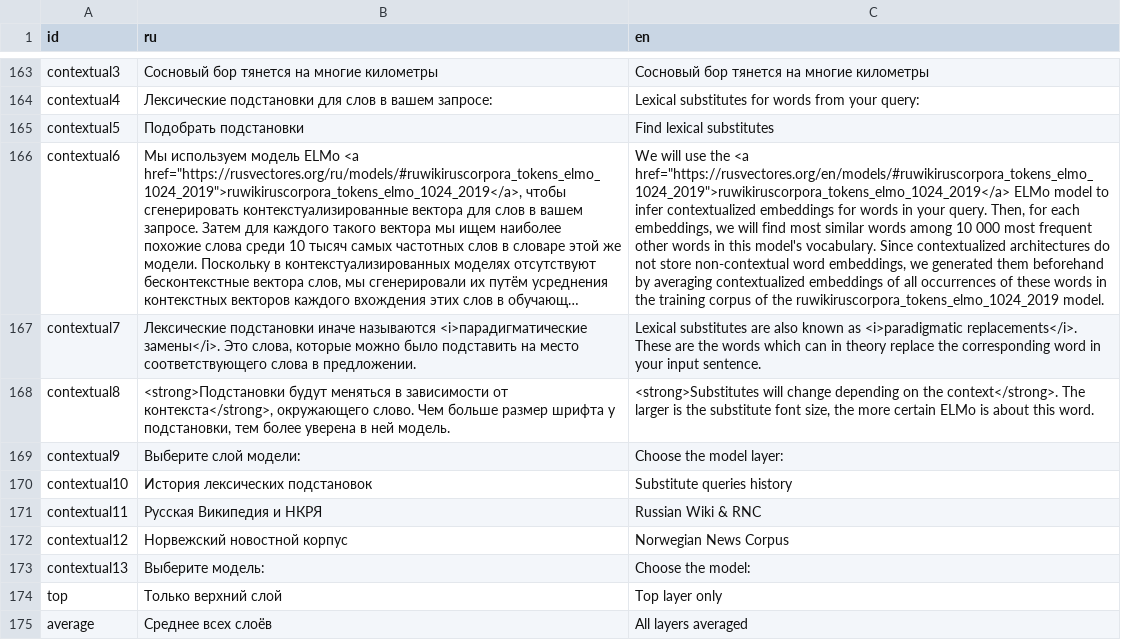
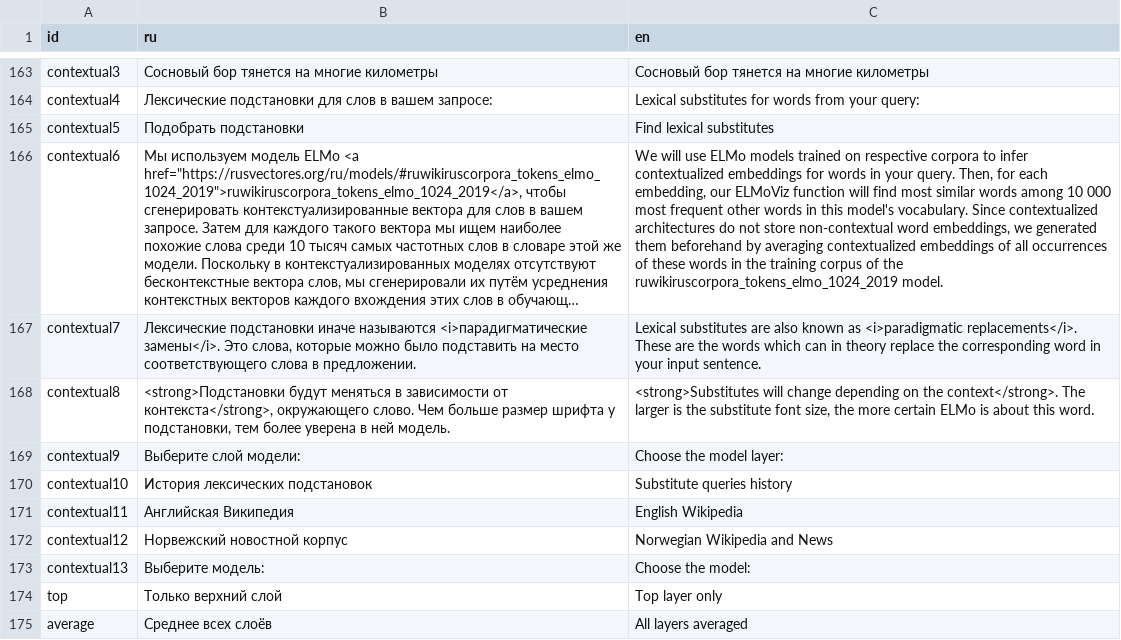
Before and after one commit to akutuzov/webvectors, a CSV file: strings.csv, drawn as a sheet; only a part is shown, gaps mark what is left out; long unchanged cells end in …; the diff names each change by its address in the sheet, - before the commit and + after, or states it on an @@ line.

Commit message:
Different computation graphs for different ELMo models

```diff
--- a/strings.csv
+++ b/strings.csv
-C166 (en): …will use the <a href="https://rusvectores.org/en/models/#ruwikiruscorpora_tokens_elmo_1024_2019">ruwikiruscorpora_tokens_elmo_1024_2019</a> ELMo model to infer contextualized embeddings for words in your query. Then, for each embeddings, we will find…
+C166 (en): …will use ELMo models trained on respective corpora to infer contextualized embeddings for words in your query. Then, for each embedding, our ELMoViz function will find…
-B171 (ru): Русская Википедия и НКРЯ
+B171 (ru): Английская Википедия
-C171 (en): Russian Wiki & RNC
+C171 (en): English Wikipedia
-C172 (en): Norwegian News Corpus
+C172 (en): Norwegian Wikipedia and News
```
Also changed, not shown: contextualized_models.tsv, 2 other files.
